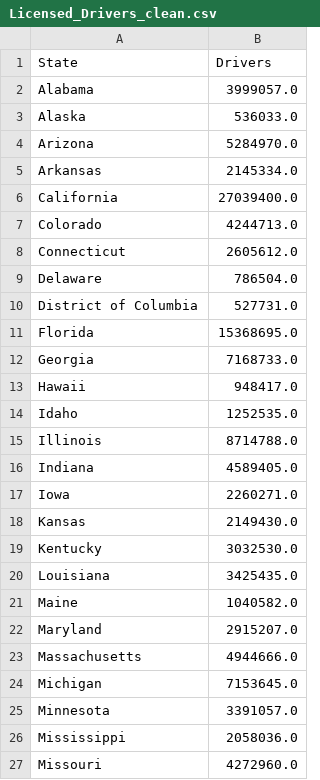
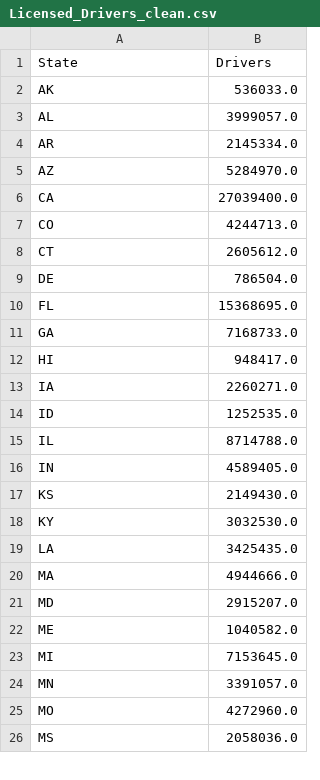
Before and after one commit to mascee/Traffic-Accidents, a CSV file: data/Licensed_Drivers_clean.csv, drawn as a sheet; only a part is shown; the diff covers the shown part only.

Commit message:
Converted state names to abbreviations

```diff
--- a/data/Licensed_Drivers_clean.csv
+++ b/data/Licensed_Drivers_clean.csv
@@ -1,27 +1,26 @@
 State,Drivers
-Alabama,3999057.0
-Alaska,536033.0
-Arizona,5284970.0
-Arkansas,2145334.0
-California,27039400.0
-Colorado,4244713.0
-Connecticut,2605612.0
-Delaware,786504.0
-District of Columbia,527731.0
-Florida,15368695.0
-Georgia,7168733.0
-Hawaii,948417.0
-Idaho,1252535.0
-Illinois,8714788.0
-Indiana,4589405.0
-Iowa,2260271.0
-Kansas,2149430.0
-Kentucky,3032530.0
-Louisiana,3425435.0
-Maine,1040582.0
-Maryland,2915207.0
-Massachusetts,4944666.0
-Michigan,7153645.0
-Minnesota,3391057.0
-Mississippi,2058036.0
-Missouri,4272960.0
+AK,536033.0
+AL,3999057.0
+AR,2145334.0
+AZ,5284970.0
+CA,27039400.0
+CO,4244713.0
+CT,2605612.0
+DE,786504.0
+FL,15368695.0
+GA,7168733.0
+HI,948417.0
+IA,2260271.0
+ID,1252535.0
+IL,8714788.0
+IN,4589405.0
+KS,2149430.0
+KY,3032530.0
+LA,3425435.0
+MA,4944666.0
+MD,2915207.0
+ME,1040582.0
+MI,7153645.0
+MN,3391057.0
+MO,4272960.0
+MS,2058036.0
```
Also changed, not shown: 5 added rows, 5 removed rows and 20 edited cells elsewhere in this file, 2 other files.
